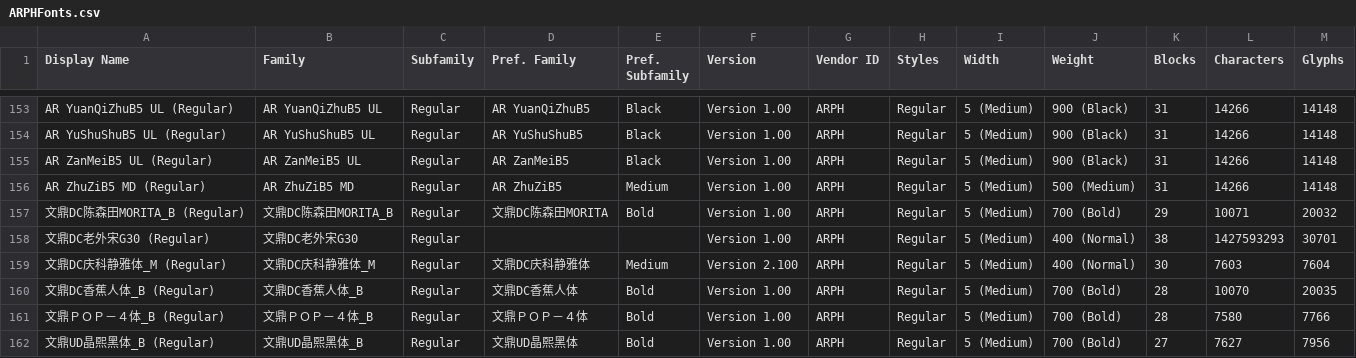
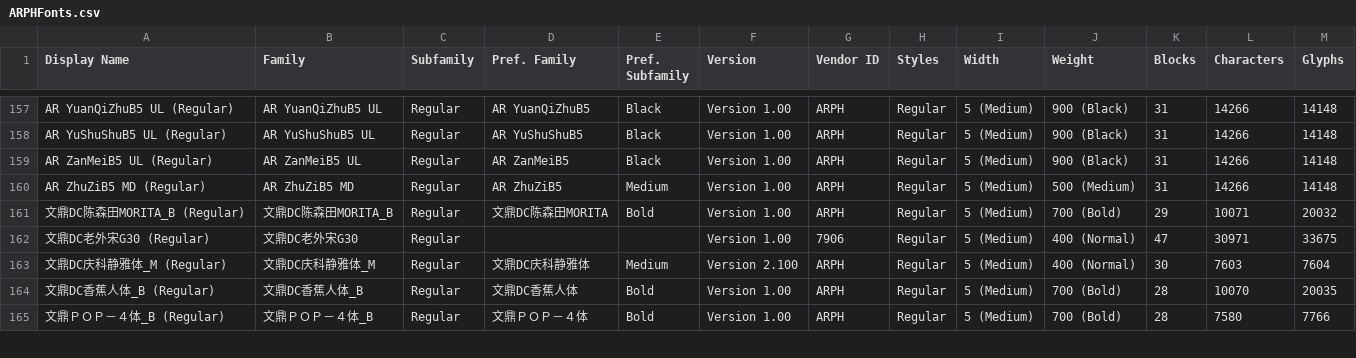
Before and after one commit to font-development/ARPHFonts, a CSV file: ARPHFonts.csv, drawn as a sheet; only a part is shown, gaps mark what is left out; the diff covers the shown part only.

```diff
--- a/ARPHFonts.csv
+++ b/ARPHFonts.csv
@@ -157,3 +161,3 @@ AR ZhuZiB5 MD (Regular),AR ZhuZiB5 MD,Regular,AR ZhuZiB5,Medium,Version 1.00,ARP
 文鼎DC陈森田MORITA_B (Regular),文鼎DC陈森田MORITA_B,Regular,文鼎DC陈森田MORITA,Bold,Version 1.00,ARPH,Regular,5 (Medium),700 (Bold),29,10071,20032
-文鼎DC老外宋G30 (Regular),文鼎DC老外宋G30,Regular,,,Version 1.00,ARPH,Regular,5 (Medium),400 (Normal),38,1427593293,30701
+文鼎DC老外宋G30 (Regular),文鼎DC老外宋G30,Regular,,,Version 1.00,7906,Regular,5 (Medium),400 (Normal),47,30971,33675
 文鼎DC庆科静雅体_M (Regular),文鼎DC庆科静雅体_M,Regular,文鼎DC庆科静雅体,Medium,Version 2.100,ARPH,Regular,5 (Medium),400 (Normal),30,7603,7604
@@ -161,2 +165 @@ AR ZhuZiB5 MD (Regular),AR ZhuZiB5 MD,Regular,AR ZhuZiB5,Medium,Version 1.00,ARP
 文鼎ＰＯＰ－４体_B (Regular),文鼎ＰＯＰ－４体_B,Regular,文鼎ＰＯＰ－４体,Bold,Version 1.00,ARPH,Regular,5 (Medium),700 (Bold),28,7580,7766
-文鼎UD晶熙黑体_B (Regular),文鼎UD晶熙黑体_B,Regular,文鼎UD晶熙黑体,Bold,Version 1.00,ARPH,Regular,5 (Medium),700 (Bold),27,7627,7956
```
Also changed, not shown: 7 added rows, 4 removed rows and 35 edited cells elsewhere in this file, ARPHFontsList.csv, 1 other file.
